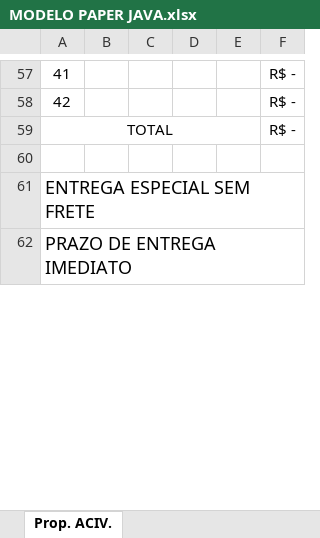
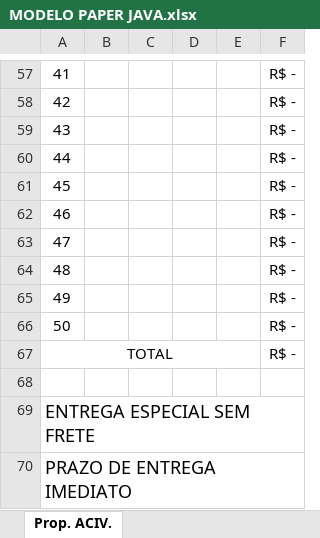
Before and after one commit to edson66/api-automacao-planilhas, an Excel workbook: src/main/resources/templates/MODELO PAPER JAVA.xlsx, sheet Prop. ACIV., drawn as a sheet; only a part is shown, gaps mark what is left out; values as stored, in another font and other column widths than the file's, no borders; charts and pictures not drawn; removed rows and columns are numbered as before the commit, all else as after; the diff names each change by its address in the sheet, - before the commit and + after, or states it on an @@ line.

```diff
--- a/src/main/resources/templates/MODELO PAPER JAVA.xlsx (sheet Prop. ACIV.)
+++ b/src/main/resources/templates/MODELO PAPER JAVA.xlsx (sheet Prop. ACIV.)
@@ column A renumbered in row 59 @@
-A59:E59 merged
+row 60: 44 |  |  |  |  | R$ -
+row 61: 45 |  |  |  |  | R$ -
+row 62: 46 |  |  |  |  | R$ -
+row 63: 47 |  |  |  |  | R$ -
+row 64: 48 |  |  |  |  | R$ -
+row 65: 49 |  |  |  |  | R$ -
+row 66: 50 |  |  |  |  | R$ -
+row 67: TOTAL |  |  |  |  | R$ -
```
Also changed, not shown: formulas that keep their value, charts or pictures, src/main/resources/templates/MODELO GRAFITE JAVA.xlsx, src/main/resources/templates/MODELO NCE JAVA.xlsx, 15 other files.
